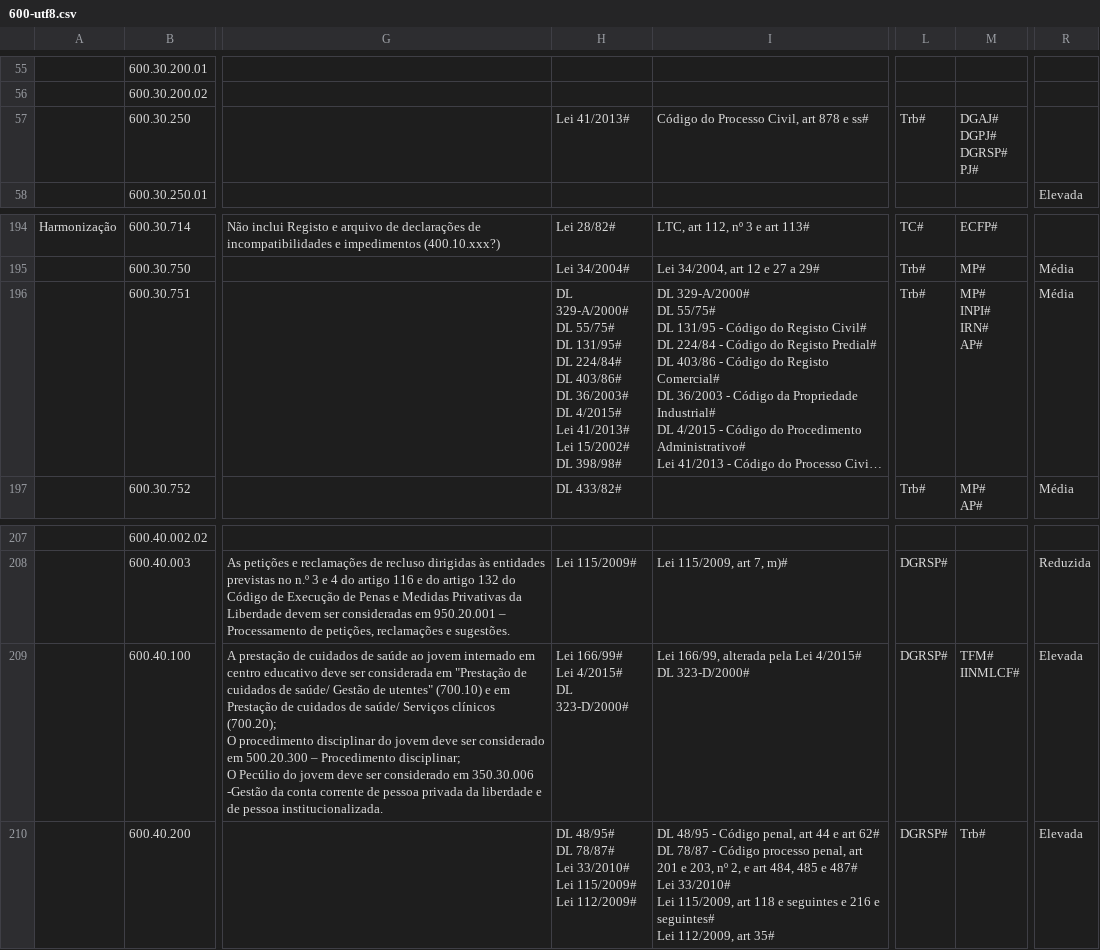
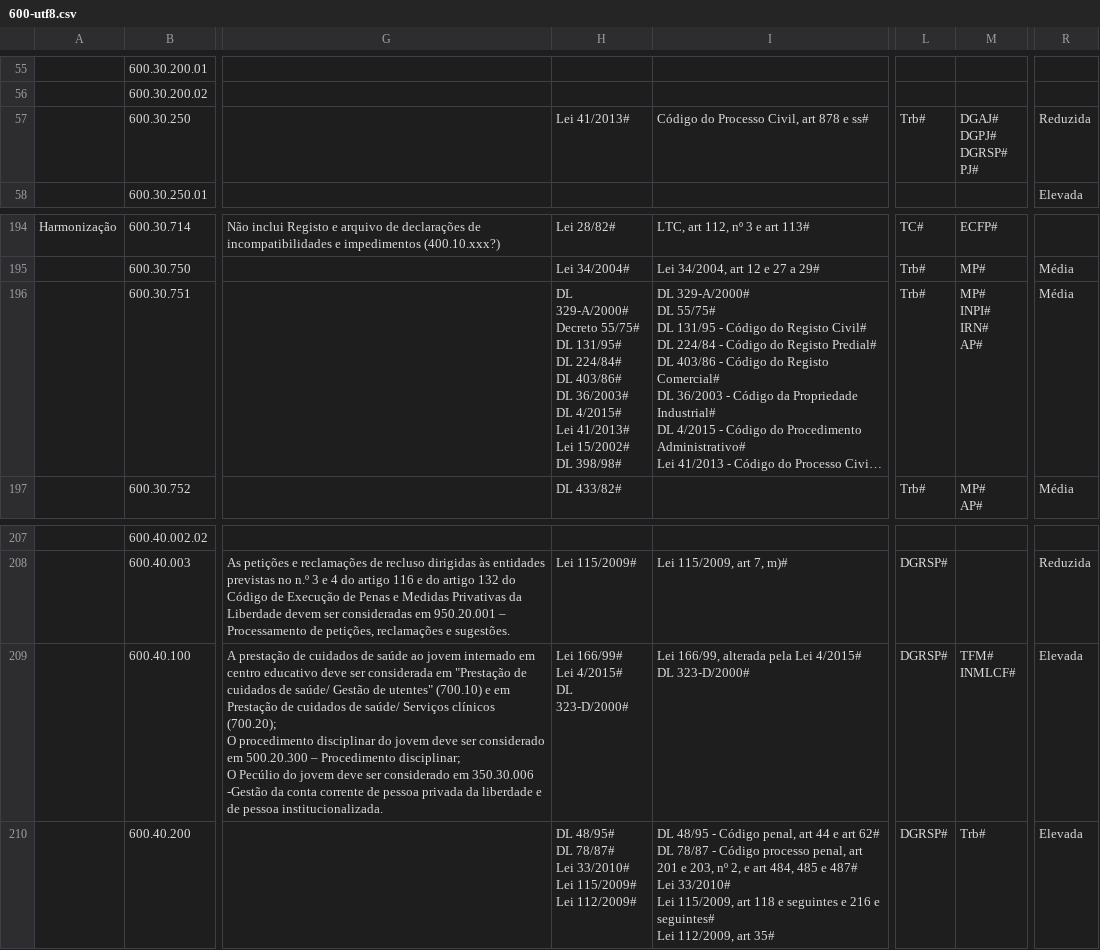
Before and after one commit to jcramalho/M51-CLAV, a CSV file: dados/600-utf8.csv, drawn as a sheet; only a part is shown, gaps mark what is left out; long unchanged cells end in …; ↵ is a line break in a cell; the diff covers the shown part only; the diff names each change by its address in the sheet, - before the commit and + after, or states it on an @@ line.

```diff
--- a/dados/600-utf8.csv
+++ b/dados/600-utf8.csv
-R57: (empty)
+R57: Reduzida
-H196: DL 329-A/2000# ↵ DL 55/75# ↵ DL…
+H196: DL 329-A/2000# ↵ Decreto 55/75# ↵ DL…
-M209: TFM# ↵ IINMLCF#
+M209: TFM# ↵ INMLCF#
```
Also changed, not shown: 12 removed rows and 19 edited cells elsewhere in this file, dados/300-utf8.csv, dados/400-utf8.csv, 21 other files.
